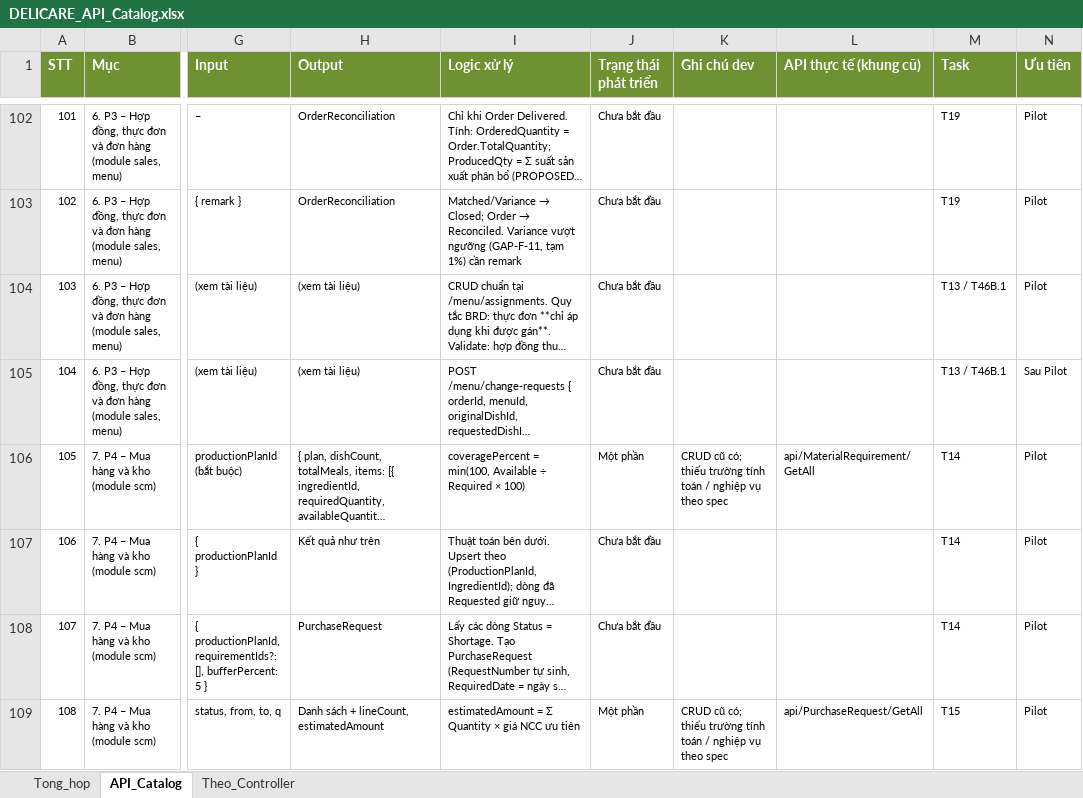
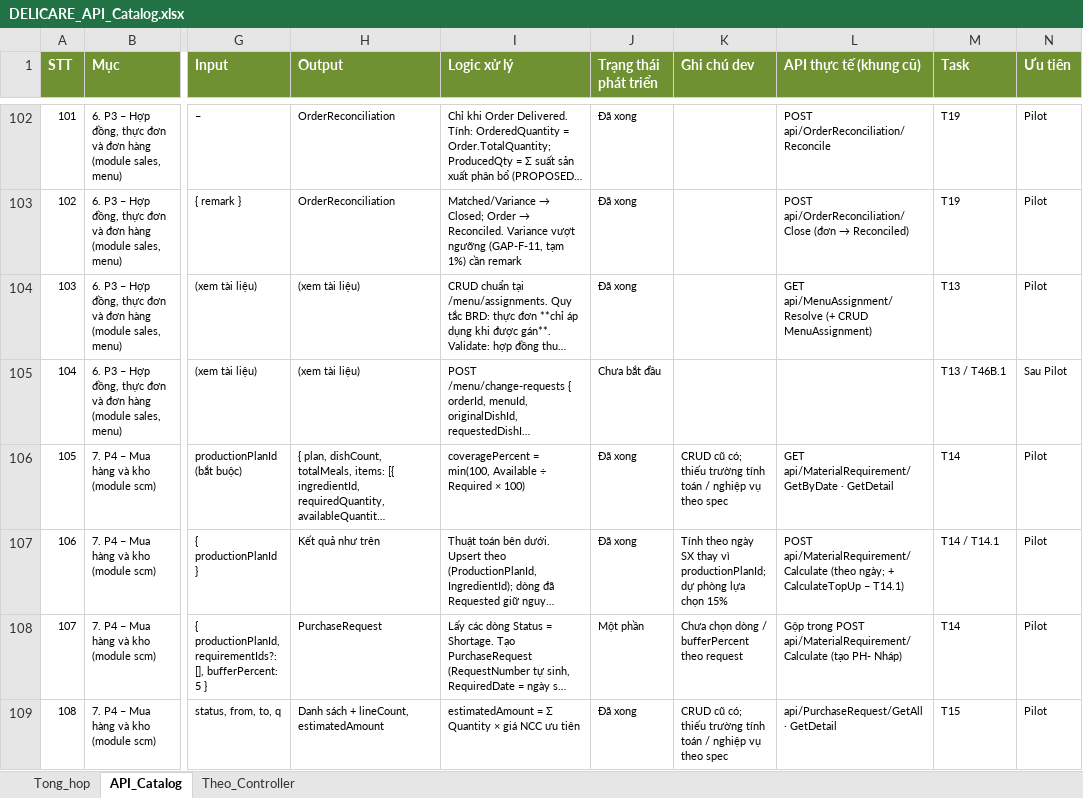
Before and after one commit to ngocpv90/Delicare-ai, an Excel workbook: docs/reference/DELICARE_API_Catalog.xlsx, sheet API_Catalog, drawn as a sheet; only a part is shown, gaps mark what is left out; long unchanged cells end in …; values as stored, in another font and other column widths than the file's, no borders; conditional formats not drawn; the diff covers the shown part only; the diff names each change by its address in the sheet, - before the commit and + after, or states it on an @@ line.

```diff
--- a/docs/reference/DELICARE_API_Catalog.xlsx (sheet API_Catalog)
+++ b/docs/reference/DELICARE_API_Catalog.xlsx (sheet API_Catalog)
-J102:J104 (Trạng thái phát triển): Chưa bắt đầu
+J102:J104 (Trạng thái phát triển): Đã xong
-L102 (API thực tế (khung cũ)): (empty)
+L102 (API thực tế (khung cũ)): POST api/OrderReconciliation/Reconcile
@@ L103 (API thực tế (khung cũ)): (empty) → POST api/OrderReconciliation/Close (đơn → Reconciled) @@
-L104 (API thực tế (khung cũ)): (empty)
+L104 (API thực tế (khung cũ)): GET api/MenuAssignment/Resolve (+ CRUD MenuAssignment)
-M104 (Task): T13 / T46B.1
+M104 (Task): T13
-J106 (Trạng thái phát triển): Một phần
+J106 (Trạng thái phát triển): Đã xong
-L106 (API thực tế (khung cũ)): api/MaterialRequirement/GetAll
+L106 (API thực tế (khung cũ)): GET api/MaterialRequirement/GetByDate · GetDetail
-J107 (Trạng thái phát triển): Chưa bắt đầu
+J107 (Trạng thái phát triển): Đã xong
-K107 (Ghi chú dev): (empty)
+K107 (Ghi chú dev): Tính theo ngày SX thay vì productionPlanId; dự phòng lựa chọn 15%
-L107 (API thực tế (khung cũ)): (empty)
+L107 (API thực tế (khung cũ)): POST api/MaterialRequirement/Calculate (theo ngày; + CalculateTopUp – T14.1)
-M107 (Task): T14
+M107 (Task): T14 / T14.1
-J108 (Trạng thái phát triển): Chưa bắt đầu
+J108 (Trạng thái phát triển): Một phần
-K108 (Ghi chú dev): (empty)
+K108 (Ghi chú dev): Chưa chọn dòng / bufferPercent theo request
-L108 (API thực tế (khung cũ)): (empty)
+L108 (API thực tế (khung cũ)): Gộp trong POST api/MaterialRequirement/Calculate (tạo PH- Nháp)
-J109 (Trạng thái phát triển): Một phần
+J109 (Trạng thái phát triển): Đã xong
-L109 (API thực tế (khung cũ)): api/PurchaseRequest/GetAll
+L109 (API thực tế (khung cũ)): api/PurchaseRequest/GetAll · GetDetail
```
Also changed, not shown: 212 edited cells elsewhere in this sheet, sheet Tong_hop, sheet Theo_Controller, 5 other files.
